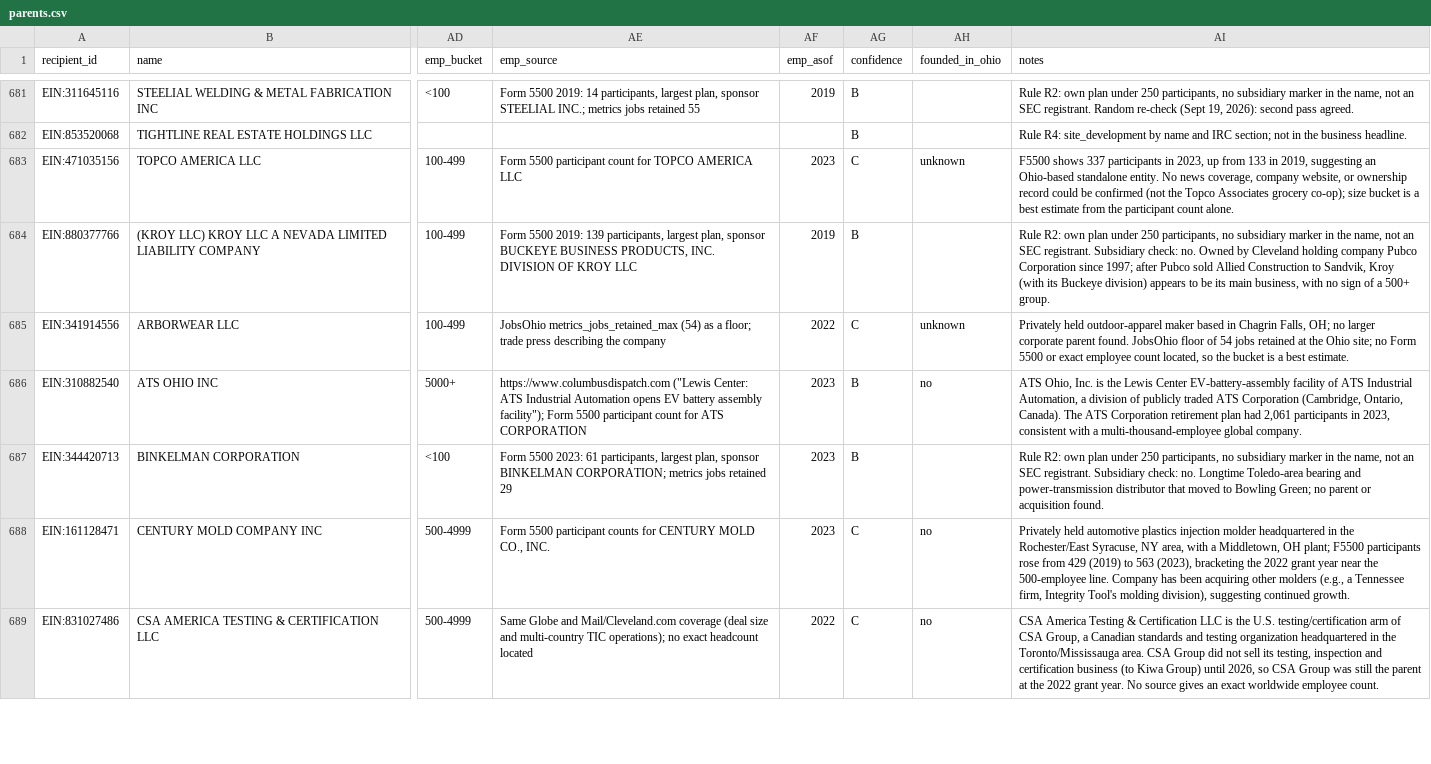
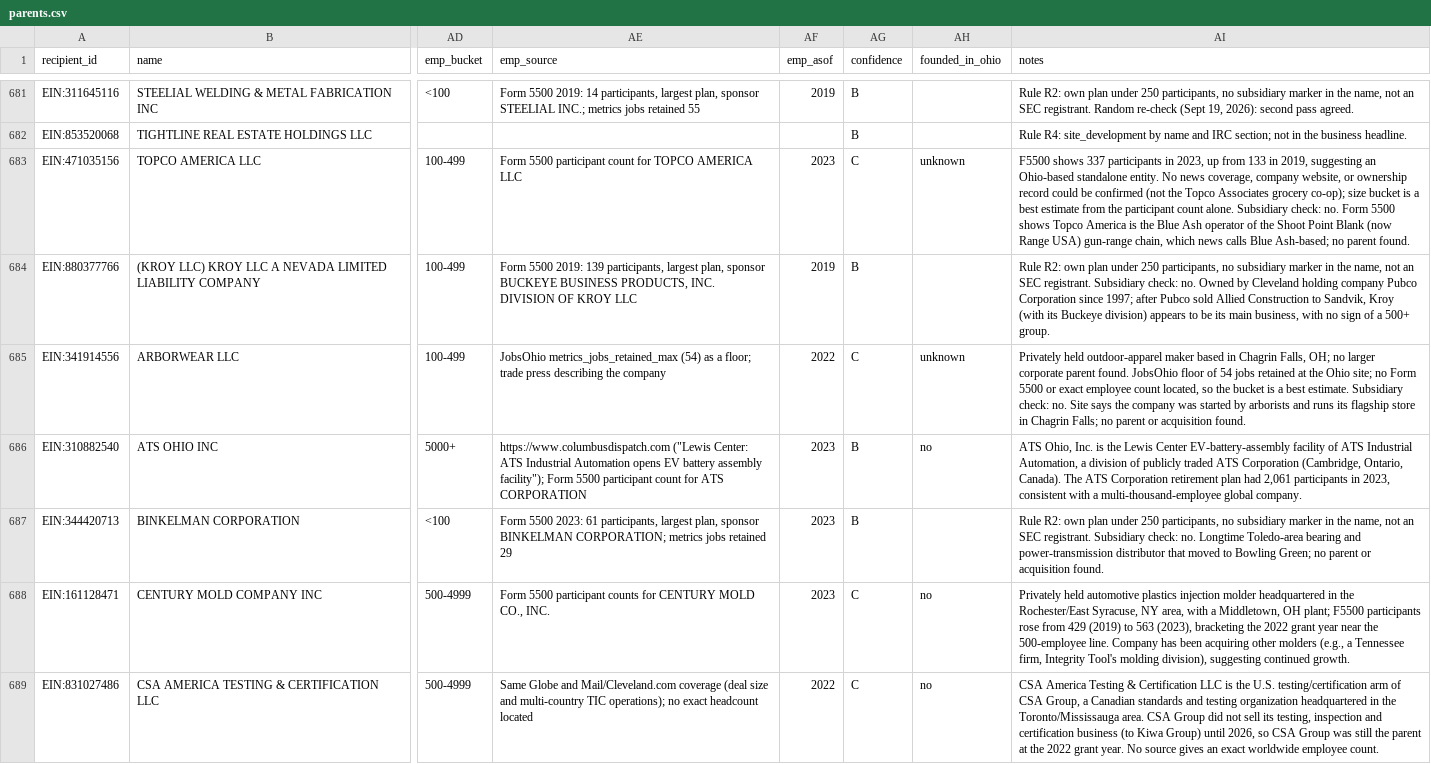
Before and after one commit to Data4ThePeople/JobsOhioSmallBiz, a CSV file: data/parents.csv, drawn as a sheet; only a part is shown, gaps mark what is left out; the diff covers the shown part only; the diff names each change by its address in the sheet, - before the commit and + after, or states it on an @@ line.

```diff
--- a/data/parents.csv
+++ b/data/parents.csv
-AI683 (notes): …count alone.
+AI683 (notes): …count alone. Subsidiary check: no. Form 5500 shows Topco America is the Blue Ash operator of the Shoot Point Blank (now Range USA) gun-range chain, which news calls Blue Ash-based; no parent found.
-AI685 (notes): …best estimate.
+AI685 (notes): …best estimate. Subsidiary check: no. Site says the company was started by arborists and runs its flagship store in Chagrin Falls; no parent or acquisition found.
```
Also changed, not shown: 47 edited cells elsewhere in this file, data/review_simple.csv, 8 other files.
